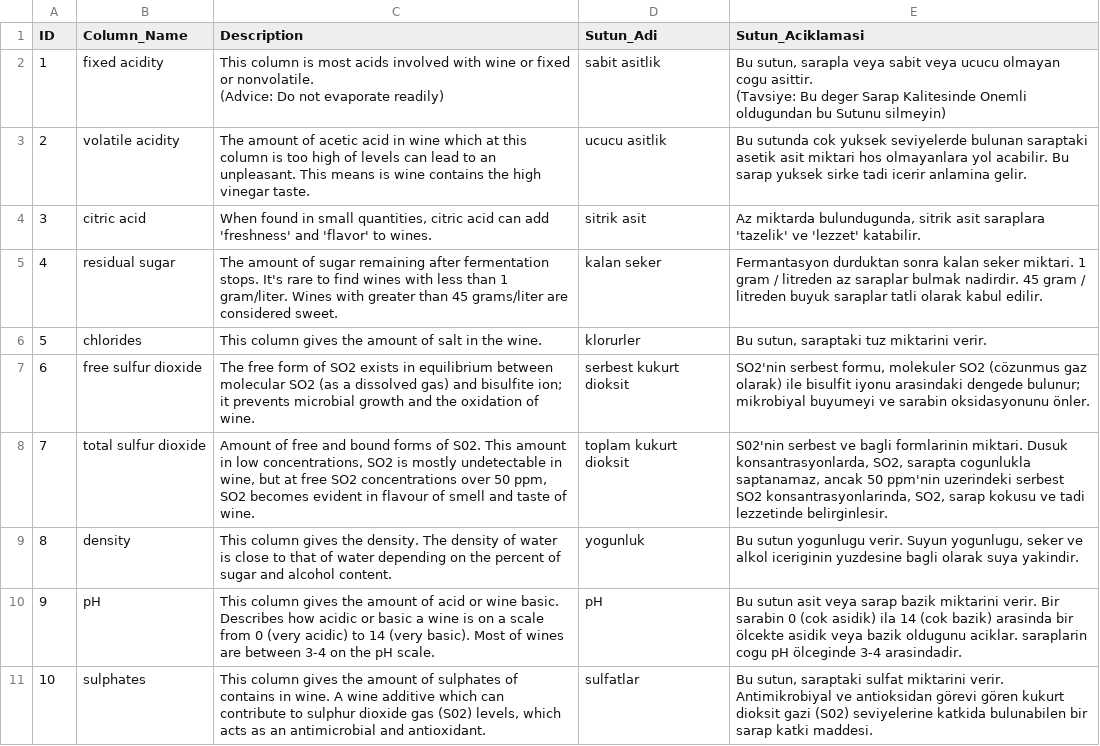
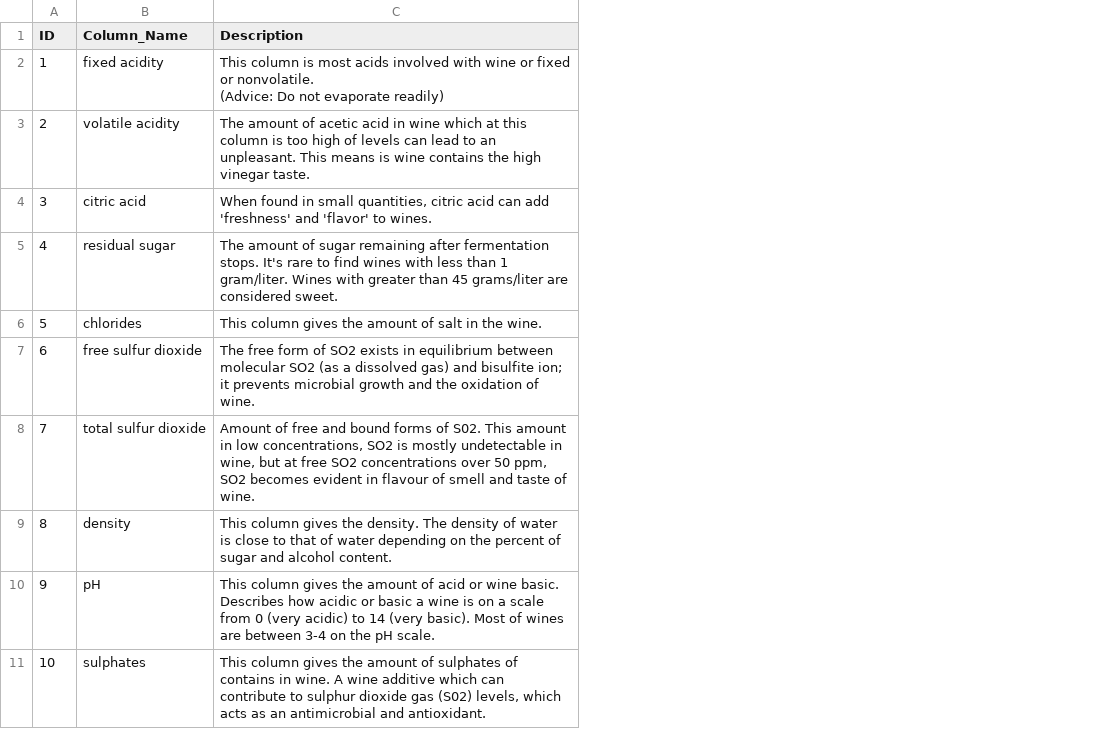
Before and after one commit to klsalcedo/red_wine_analysis, a CSV file: wines/DescriptionOfColumn.csv, drawn as a sheet; only a part is shown; ↵ is a line break in a cell; the diff names each change by its address in the sheet, - before the commit and + after, or states it on an @@ line.

```diff
--- a/wines/DescriptionOfColumn.csv
+++ b/wines/DescriptionOfColumn.csv
-column D (Sutun_Adi), rows 2-11: sabit asitlik | ucucu asitlik | sitrik asit | kalan seker | klorurler | serbest kukurt dioksit | toplam kukurt dioksit | yogunluk | pH | sulfatlar
-column E (Sutun_Aciklamasi), rows 2-11: Bu sutun, sarapla veya sabit veya ucucu olmayan cogu asittir. ↵ (Tavsiye: Bu deger Sarap Kalitesinde Onemli oldugundan bu Sutunu silmeyin) | Bu sutunda cok yuksek seviyelerde bulunan saraptaki asetik asit miktari hos olmayanlara yol acabilir. Bu sarap yuksek sirke tadi icerir anlamina gelir. | Az miktarda bulundugunda, sitrik asit saraplara 'tazelik' ve 'lezzet' katabilir. | Fermantasyon durduktan sonra kalan seker miktari. 1 gram / litreden az saraplar bulmak nadirdir. 45 gram / litreden buyuk saraplar tatli olarak kabul edilir. | Bu sutun, saraptaki tuz miktarini verir. | SO2'nin serbest formu, molekuler SO2 (cözunmus gaz olarak) ile bisulfit iyonu arasindaki dengede bulunur; mikrobiyal buyumeyi ve sarabin oksidasyonunu önler. | S02'nin serbest ve bagli formlarinin miktari. Dusuk konsantrasyonlarda, SO2, sarapta cogunlukla saptanamaz, ancak 50 ppm'nin uzerindeki serbest SO2 konsantrasyonlarinda, SO2, sarap kokusu ve tadi lezzetinde belirginlesir. | Bu sutun yogunlugu verir. Suyun yogunlugu, seker ve alkol iceriginin yuzdesine bagli olarak suya yakindir. | Bu sutun asit veya sarap bazik miktarini verir. Bir sarabin 0 (cok asidik) ila 14 (cok bazik) arasinda bir ölcekte asidik veya bazik oldugunu aciklar. saraplarin cogu pH ölceginde 3-4 arasindadir. | Bu sutun, saraptaki sulfat miktarini verir. Antimikrobiyal ve antioksidan görevi gören kukurt dioksit gazi (S02) seviyelerine katkida bulunabilen bir sarap katki maddesi.
```
Also changed, not shown: 2 other files.
